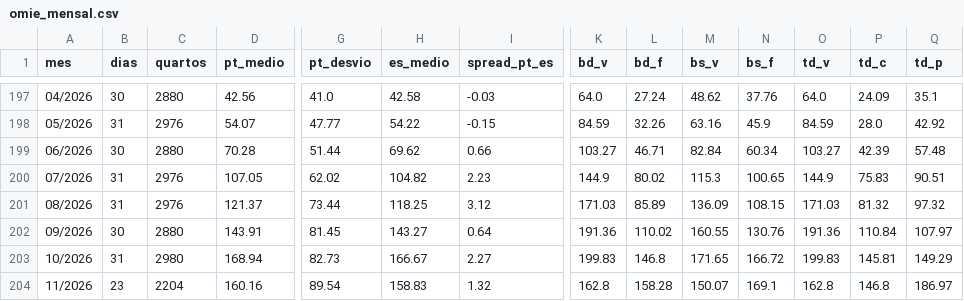
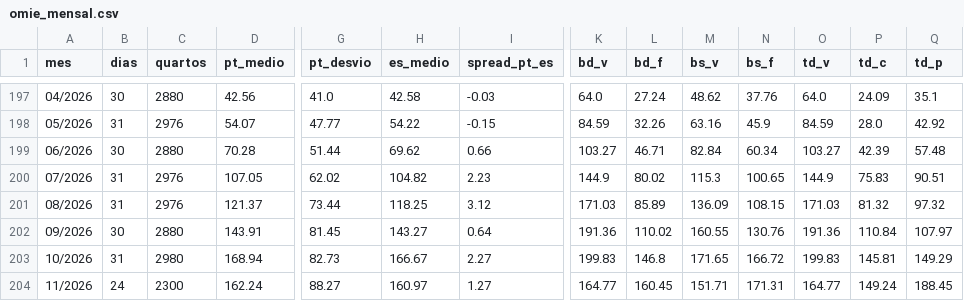
Before and after one commit to tiagofelicia/dados-energia, a CSV file: data/agregados/omie_mensal.csv, drawn as a sheet; only a part is shown, gaps mark what is left out; the diff covers the shown part only; the diff names each change by its address in the sheet, - before the commit and + after, or states it on an @@ line.

```diff
--- a/data/agregados/omie_mensal.csv
+++ b/data/agregados/omie_mensal.csv
-B204 (dias): 23
+B204 (dias): 24
-C204 (quartos): 2204
+C204 (quartos): 2300
-D204 (pt_medio): 160.16
+D204 (pt_medio): 162.24
-G204 (pt_desvio): 89.54
+G204 (pt_desvio): 88.27
-H204 (es_medio): 158.83
+H204 (es_medio): 160.97
-I204 (spread_pt_es): 1.32
+I204 (spread_pt_es): 1.27
-K204 (bd_v): 162.8
+K204 (bd_v): 164.77
-L204 (bd_f): 158.28
+L204 (bd_f): 160.45
-M204 (bs_v): 150.07
+M204 (bs_v): 151.71
-N204 (bs_f): 169.1
+N204 (bs_f): 171.31
-O204 (td_v): 162.8
+O204 (td_v): 164.77
-P204 (td_c): 146.8
+P204 (td_c): 149.24
-Q204 (td_p): 186.97
+Q204 (td_p): 188.45
```
Also changed, not shown: 8 edited cells elsewhere in this file, data/agregados/omie_es_anual.csv, data/agregados/omie_es_diario.csv, 16 other files.
